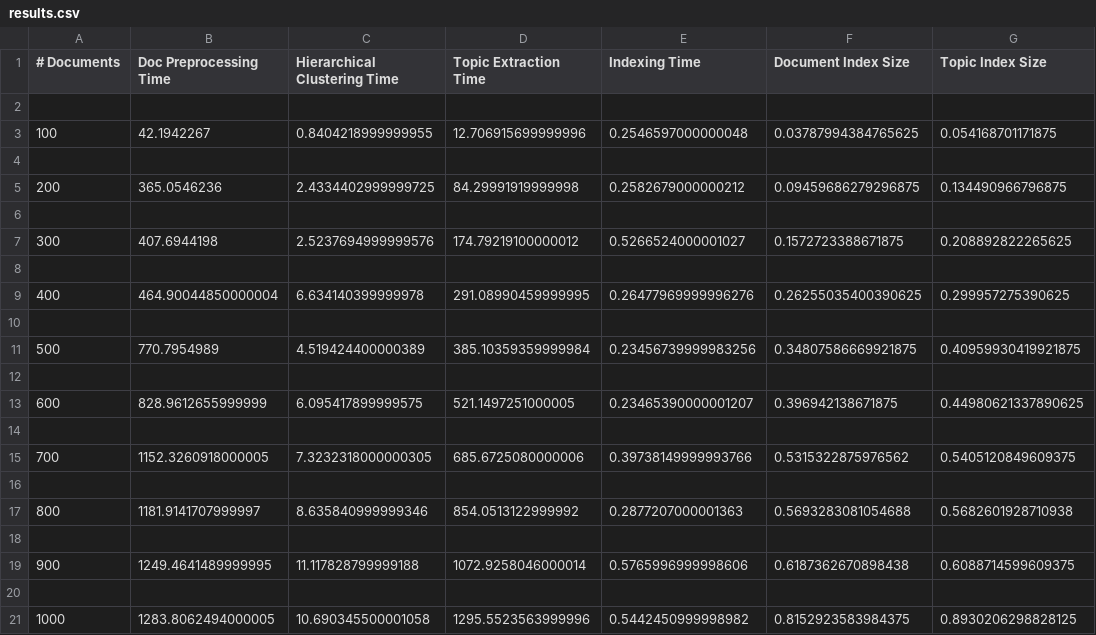
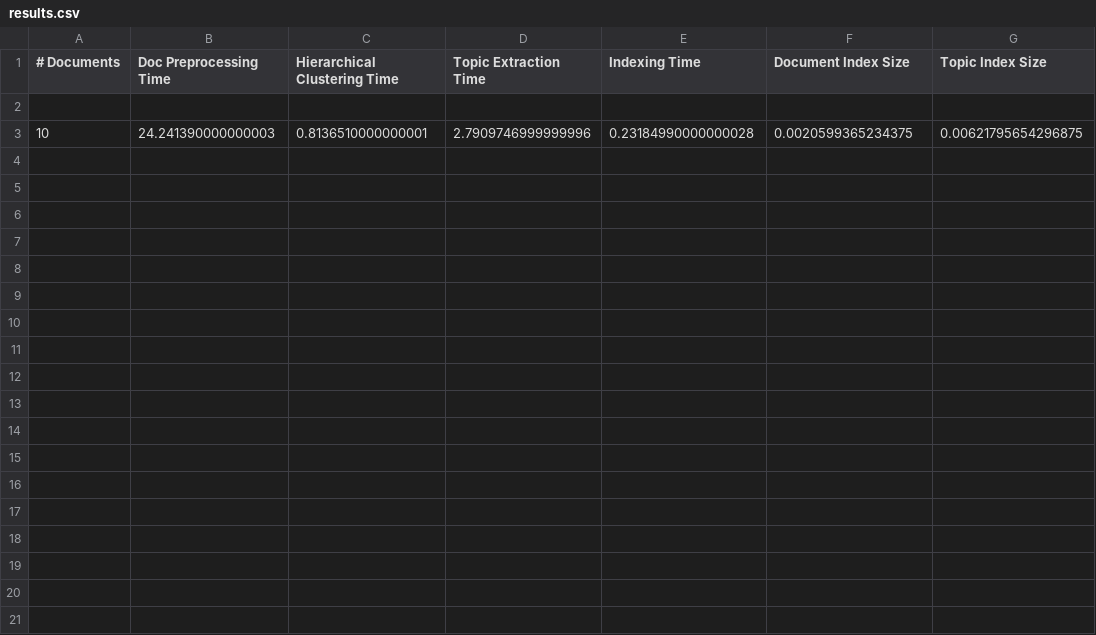
Before and after one commit to HalaSaadeh/LAU-ECE-Research-cluster-indexing, a CSV file: results.csv, drawn as a sheet.

Commit message:
updated clustering algorithm to genieclust

```diff
--- a/results.csv
+++ b/results.csv
@@ -2,20 +2,2 @@
 
-100,42.1942267,0.8404218999999955,12.706915699999996,0.2546597000000048,0.03787994384765625,0.054168701171875
-
-200,365.0546236,2.4334402999999725,84.29991919999998,0.2582679000000212,0.09459686279296875,0.134490966796875
-
-300,407.6944198,2.5237694999999576,174.79219100000012,0.5266524000001027,0.1572723388671875,0.208892822265625
-
-400,464.90044850000004,6.634140399999978,291.08990459999995,0.26477969999996276,0.26255035400390625,0.299957275390625
-
-500,770.7954989,4.519424400000389,385.10359359999984,0.23456739999983256,0.34807586669921875,0.40959930419921875
-
-600,828.9612655999999,6.095417899999575,521.1497251000005,0.23465390000001207,0.396942138671875,0.44980621337890625
-
-700,1152.3260918000005,7.3232318000000305,685.6725080000006,0.39738149999993766,0.5315322875976562,0.5405120849609375
-
-800,1181.9141707999997,8.635840999999346,854.0513122999992,0.2877207000001363,0.5693283081054688,0.5682601928710938
-
-900,1249.4641489999995,11.117828799999188,1072.9258046000014,0.5765996999998606,0.6187362670898438,0.6088714599609375
-
-1000,1283.8062494000005,10.690345500001058,1295.5523563999996,0.5442450999998982,0.8152923583984375,0.8930206298828125
+10,24.241390000000003,0.8136510000000001,2.7909746999999996,0.23184990000000028,0.0020599365234375,0.00621795654296875
```
Also changed, not shown: 3 other files.
